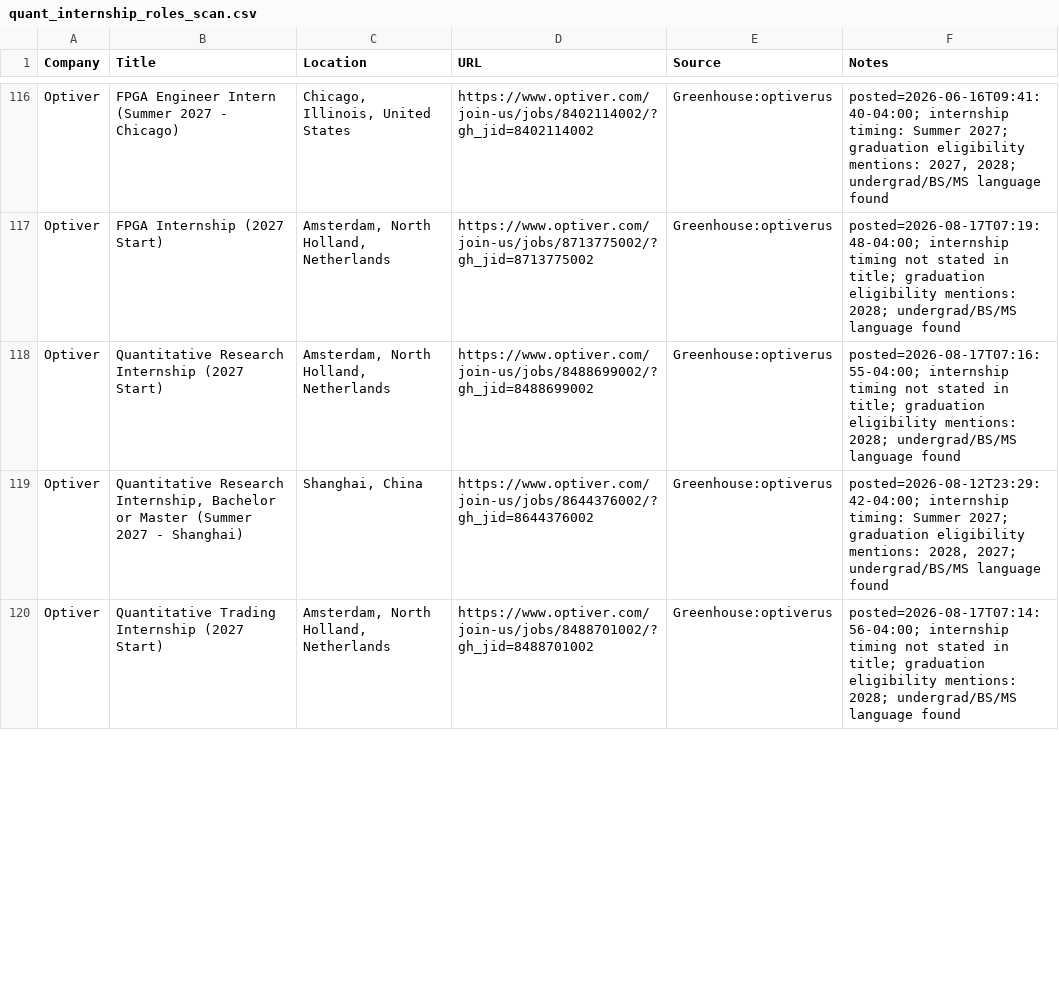
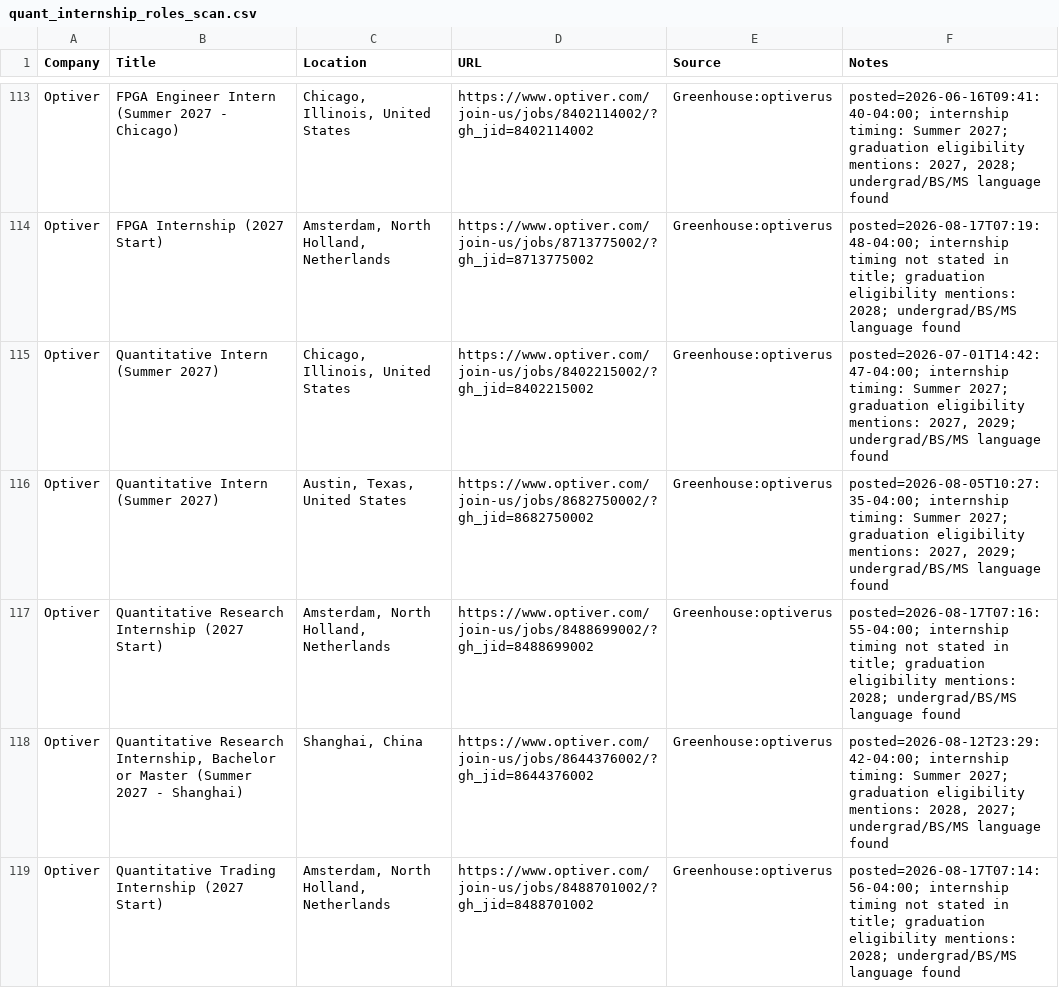
Before and after one commit to Jiang6082/QJS, a CSV file: reports/quant_internship_roles_scan.csv, drawn as a sheet; only a part is shown, gaps mark what is left out; the diff covers the shown part only.

```diff
--- a/reports/quant_internship_roles_scan.csv
+++ b/reports/quant_internship_roles_scan.csv
@@ -117,2 +114,4 @@
 "Optiver","FPGA Internship (2027 Start)","Amsterdam, North Holland, Netherlands","https://www.optiver.com/join-us/jobs/8713775002/?gh_jid=8713775002","Greenhouse:optiverus","posted=2026-08-17T07:19:48-04:00; internship timing not stated in title; graduation eligibility mentions: 2028; undergrad/BS/MS language found"
+"Optiver","Quantitative Intern (Summer 2027)","Chicago, Illinois, United States","https://www.optiver.com/join-us/jobs/8402215002/?gh_jid=8402215002","Greenhouse:optiverus","posted=2026-07-01T14:42:47-04:00; internship timing: Summer 2027; graduation eligibility mentions: 2027, 2029; undergrad/BS/MS language found"
+"Optiver","Quantitative Intern (Summer 2027)","Austin, Texas, United States","https://www.optiver.com/join-us/jobs/8682750002/?gh_jid=8682750002","Greenhouse:optiverus","posted=2026-08-05T10:27:35-04:00; internship timing: Summer 2027; graduation eligibility mentions: 2027, 2029; undergrad/BS/MS language found"
 "Optiver","Quantitative Research Internship (2027 Start)","Amsterdam, North Holland, Netherlands","https://www.optiver.com/join-us/jobs/8488699002/?gh_jid=8488699002","Greenhouse:optiverus","posted=2026-08-17T07:16:55-04:00; internship timing not stated in title; graduation eligibility mentions: 2028; undergrad/BS/MS language found"
```
Also changed, not shown: 7 added rows, 9 removed rows, 9 moved rows and 3 edited cells elsewhere in this file, reports/quant_internship_roles_scan_v2.csv, 30 other files.
